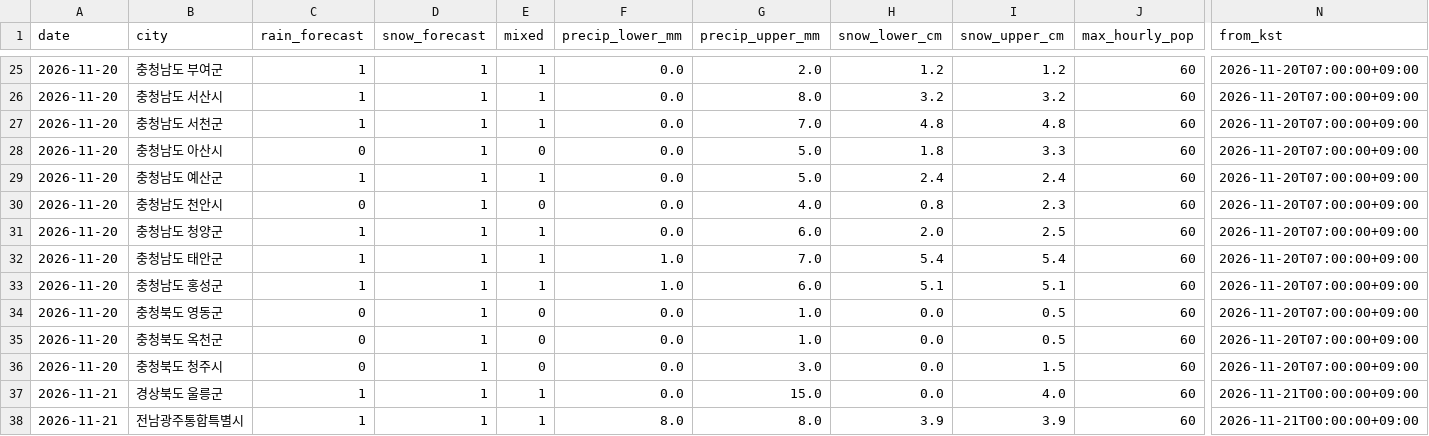
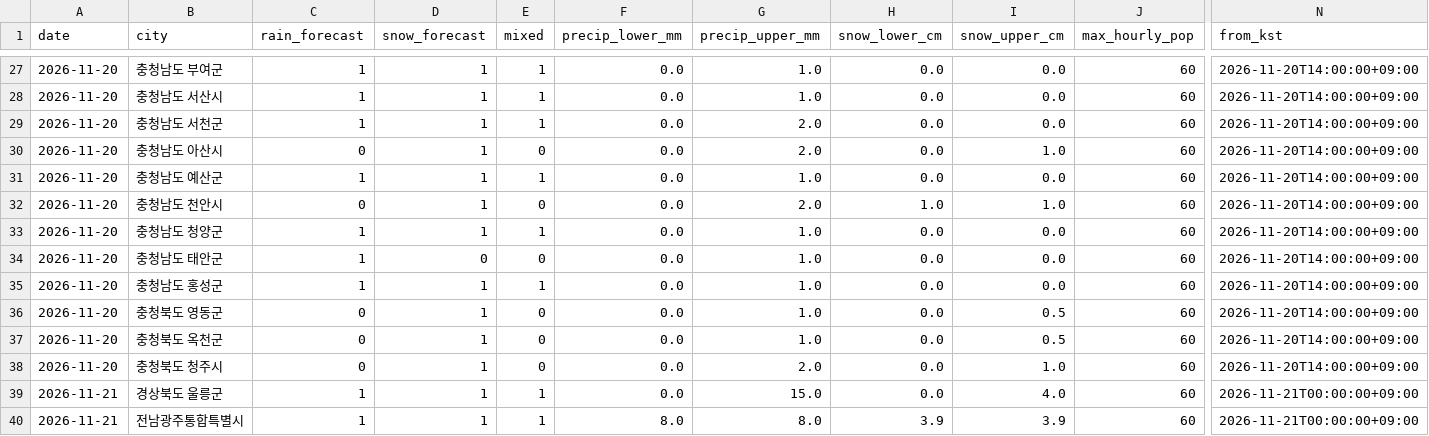
Before and after one commit to leetw1121/kma-chatgpt-bridge, a CSV file: data/city_precipitation.csv, drawn as a sheet; only a part is shown, gaps mark what is left out; addresses are those after the commit; the diff covers the shown part only; the diff names each change by its address in the sheet, - before the commit and + after, or states it on an @@ line.

```diff
--- a/data/city_precipitation.csv
+++ b/data/city_precipitation.csv
-G27 (precip_upper_mm): 2.0
+G27 (precip_upper_mm): 1.0
-H27 (snow_lower_cm): 1.2
+H27 (snow_lower_cm): 0.0
-I27 (snow_upper_cm): 1.2
+I27 (snow_upper_cm): 0.0
-N27:N38 (from_kst): 2026-11-20T07:00:00+09:00
+N27:N38 (from_kst): 2026-11-20T14:00:00+09:00
-G28 (precip_upper_mm): 8.0
+G28 (precip_upper_mm): 1.0
-H28 (snow_lower_cm): 3.2
+H28 (snow_lower_cm): 0.0
-I28 (snow_upper_cm): 3.2
+I28 (snow_upper_cm): 0.0
-G29 (precip_upper_mm): 7.0
+G29 (precip_upper_mm): 2.0
-H29 (snow_lower_cm): 4.8
+H29 (snow_lower_cm): 0.0
-I29 (snow_upper_cm): 4.8
+I29 (snow_upper_cm): 0.0
-G30 (precip_upper_mm): 5.0
+G30 (precip_upper_mm): 2.0
-H30 (snow_lower_cm): 1.8
+H30 (snow_lower_cm): 0.0
-I30 (snow_upper_cm): 3.3
+I30 (snow_upper_cm): 1.0
-G31 (precip_upper_mm): 5.0
+G31 (precip_upper_mm): 1.0
-H31 (snow_lower_cm): 2.4
+H31 (snow_lower_cm): 0.0
-I31 (snow_upper_cm): 2.4
+I31 (snow_upper_cm): 0.0
-G32 (precip_upper_mm): 4.0
+G32 (precip_upper_mm): 2.0
-H32 (snow_lower_cm): 0.8
+H32 (snow_lower_cm): 1.0
-I32 (snow_upper_cm): 2.3
+I32 (snow_upper_cm): 1.0
-G33 (precip_upper_mm): 6.0
+G33 (precip_upper_mm): 1.0
-H33 (snow_lower_cm): 2.0
+H33 (snow_lower_cm): 0.0
-I33 (snow_upper_cm): 2.5
+I33 (snow_upper_cm): 0.0
-D34 (snow_forecast): 1
+D34 (snow_forecast): 0
-E34 (mixed): 1
+E34 (mixed): 0
-F34:F35 (precip_lower_mm): 1.0
+F34:F35 (precip_lower_mm): 0.0
-G34 (precip_upper_mm): 7.0
+G34 (precip_upper_mm): 1.0
-H34 (snow_lower_cm): 5.4
+H34 (snow_lower_cm): 0.0
-I34 (snow_upper_cm): 5.4
+I34 (snow_upper_cm): 0.0
-G35 (precip_upper_mm): 6.0
+G35 (precip_upper_mm): 1.0
-H35 (snow_lower_cm): 5.1
+H35 (snow_lower_cm): 0.0
-I35 (snow_upper_cm): 5.1
+I35 (snow_upper_cm): 0.0
-G38 (precip_upper_mm): 3.0
+G38 (precip_upper_mm): 2.0
-I38 (snow_upper_cm): 1.5
+I38 (snow_upper_cm): 1.0
```
Also changed, not shown: 2 added rows and 118 edited cells elsewhere in this file, data/all_regions.csv, data/ecmwf_kma_coverage.csv, 14 other files.
